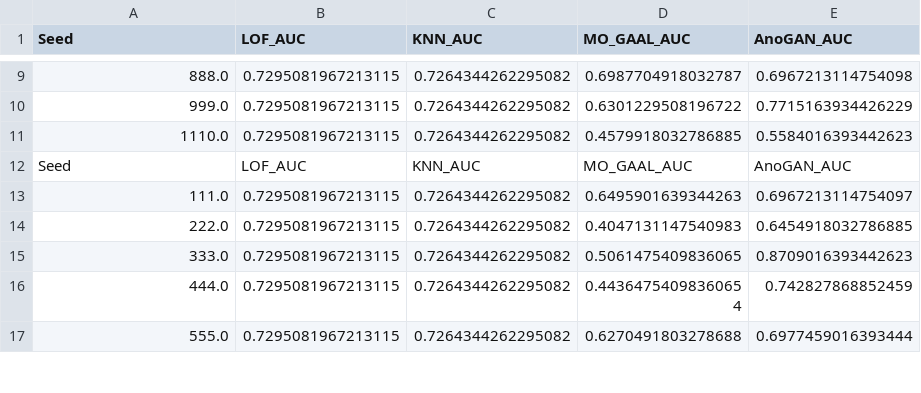
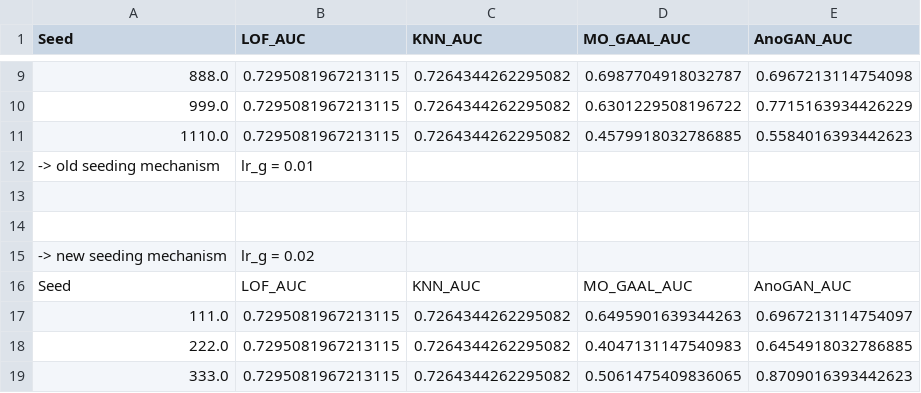
Before and after one commit to WamboDNS/FSS_GAN, a CSV file: Results/Run_2/Arrythmia.csv, drawn as a sheet; only a part is shown, gaps mark what is left out; the shorter side is filled out with more unchanged rows.

```diff
--- a/Results/Run_2/Arrythmia.csv
+++ b/Results/Run_2/Arrythmia.csv
@@ -11,2 +11,6 @@ Seed,LOF_AUC,KNN_AUC,MO_GAAL_AUC,AnoGAN_AUC
 1110.0,0.7295081967213115,0.7264344262295082,0.4579918032786885,0.5584016393442623
+-> old seeding mechanism, lr_g = 0.01
+
+
+-> new  seeding mechanism, lr_g = 0.02
 Seed,LOF_AUC,KNN_AUC,MO_GAAL_AUC,AnoGAN_AUC
```
Also changed, not shown: 1 other file.
